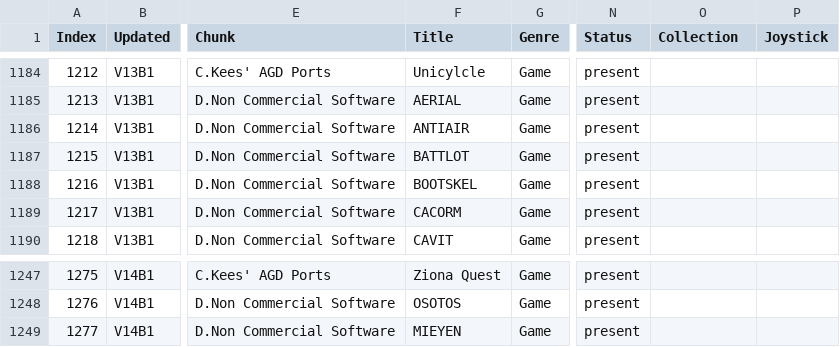
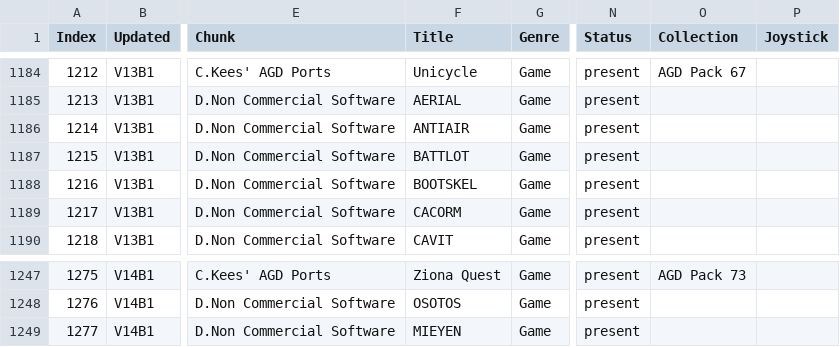
Before and after one commit to hoglet67/AtomSoftwareArchive, a CSV file: catalog/AtomSoftwareCatalog.csv, drawn as a sheet; only a part is shown, gaps mark what is left out; the diff covers the shown part only; the diff names each change by its address in the sheet, - before the commit and + after, or states it on an @@ line.

Commit message:
Catalog: Collections for AGS Packs 63-76

```diff
--- a/catalog/AtomSoftwareCatalog.csv
+++ b/catalog/AtomSoftwareCatalog.csv
-F1184 (Title): Unicylcle
+F1184 (Title): Unicycle
-O1184 (Collection): (empty)
+O1184 (Collection): AGD Pack 67
-O1247 (Collection): (empty)
+O1247 (Collection): AGD Pack 73
```
Also changed, not shown: 54 edited cells elsewhere in this file.
